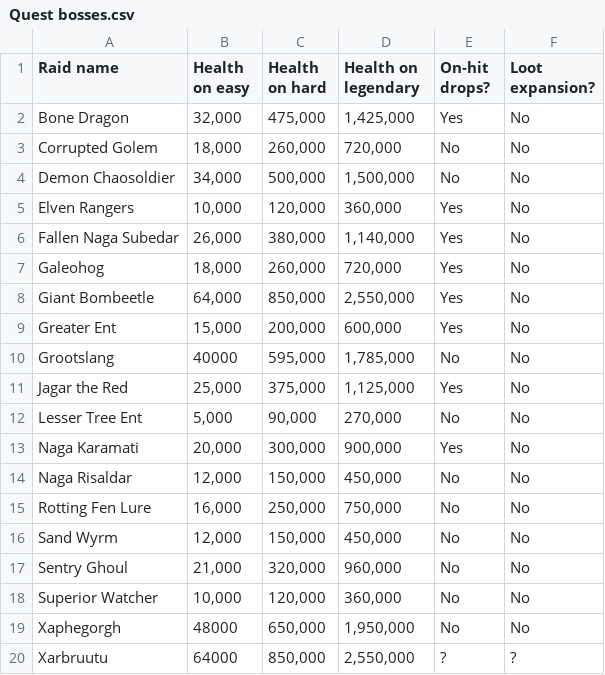
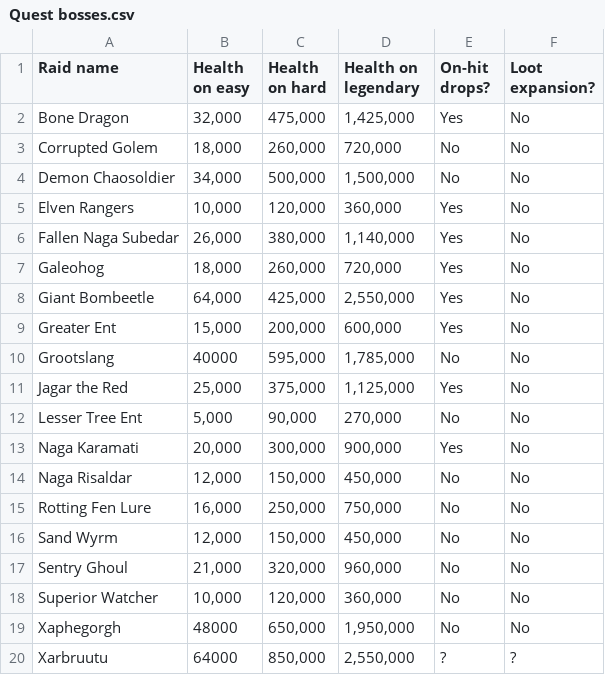
Before and after one commit to Matrix4348/Dragons-of-the-Void---Raid-Loot-Tiers, a CSV file: community-gathered data/Basic data/Quest bosses.csv, drawn as a sheet.

Commit message:
Update Quest bosses.csv
Fixed Hard Giant Bombeetle

```diff
--- a/community-gathered data/Basic data/Quest bosses.csv
+++ b/community-gathered data/Basic data/Quest bosses.csv
@@ -7,3 +7,3 @@ Fallen Naga Subedar,"26,000","380,000","1,140,000",Yes,No
 Galeohog,"18,000","260,000","720,000",Yes,No
-Giant Bombeetle,"64,000","850,000","2,550,000",Yes,No
+Giant Bombeetle,"64,000","425,000","2,550,000",Yes,No
 Greater Ent,"15,000","200,000","600,000",Yes,No
```
